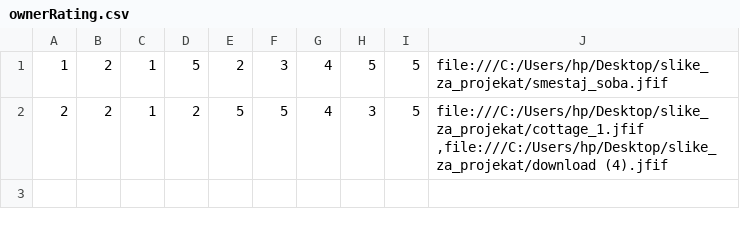
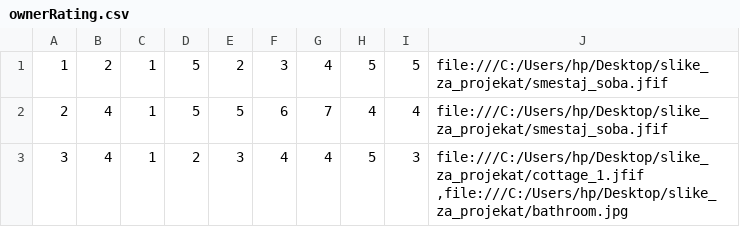
Before and after one commit to ivanailijin/SIMS-Project-team-C, a CSV file: TravelService/TravelService/Resources/Data/ownerRating.csv, drawn as a sheet.

```diff
--- a/TravelService/TravelService/Resources/Data/ownerRating.csv
+++ b/TravelService/TravelService/Resources/Data/ownerRating.csv
@@ -1,2 +1,3 @@
 1|2|1|5|2|3|4|5|5|file:///C:/Users/hp/Desktop/slike_za_projekat/smestaj_soba.jfif
-2|2|1|2|5|5|4|3|5|file:///C:/Users/hp/Desktop/slike_za_projekat/cottage_1.jfif ,file:///C:/Users/hp/Desktop/slike_za_projekat/download (4).jfif
+2|4|1|5|5|6|7|4|4|file:///C:/Users/hp/Desktop/slike_za_projekat/smestaj_soba.jfif
+3|4|1|2|3|4|4|5|3|file:///C:/Users/hp/Desktop/slike_za_projekat/cottage_1.jfif ,file:///C:/Users/hp/Desktop/slike_za_projekat/bathroom.jpg
```
Also changed, not shown: TravelService/TravelService/Resources/Data/accommodationReservations.csv, 4 other files.
